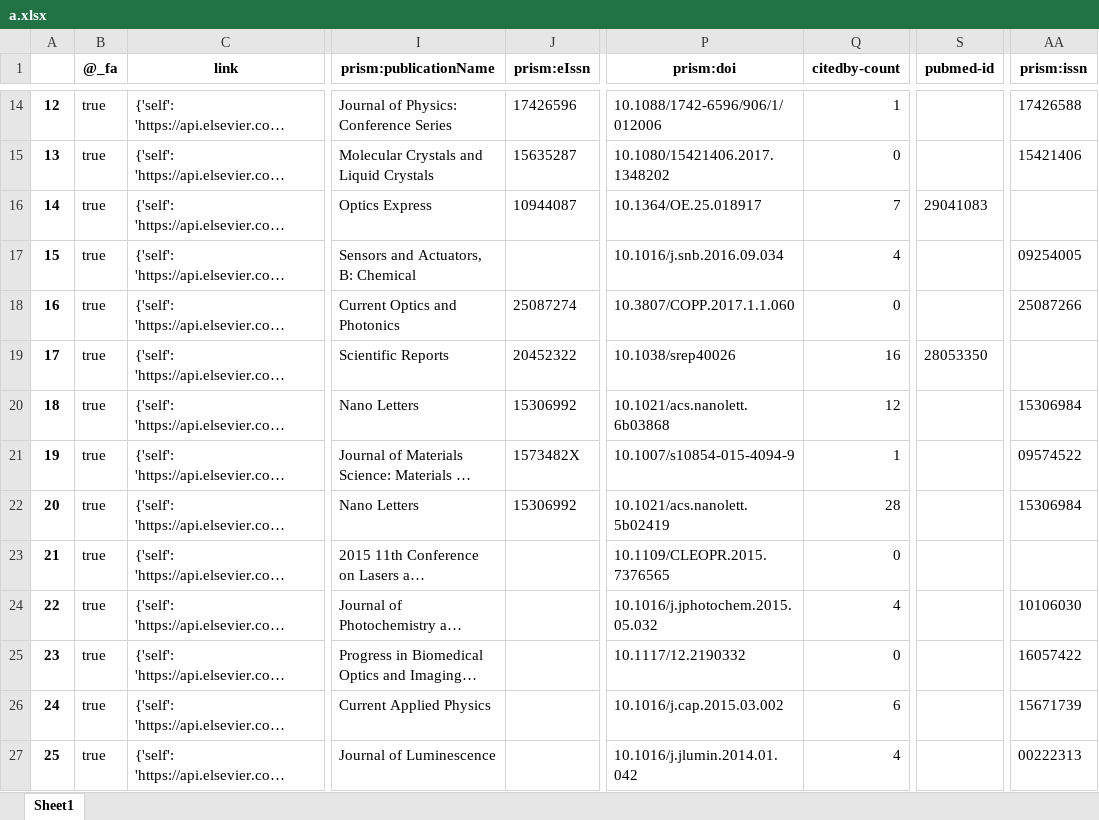
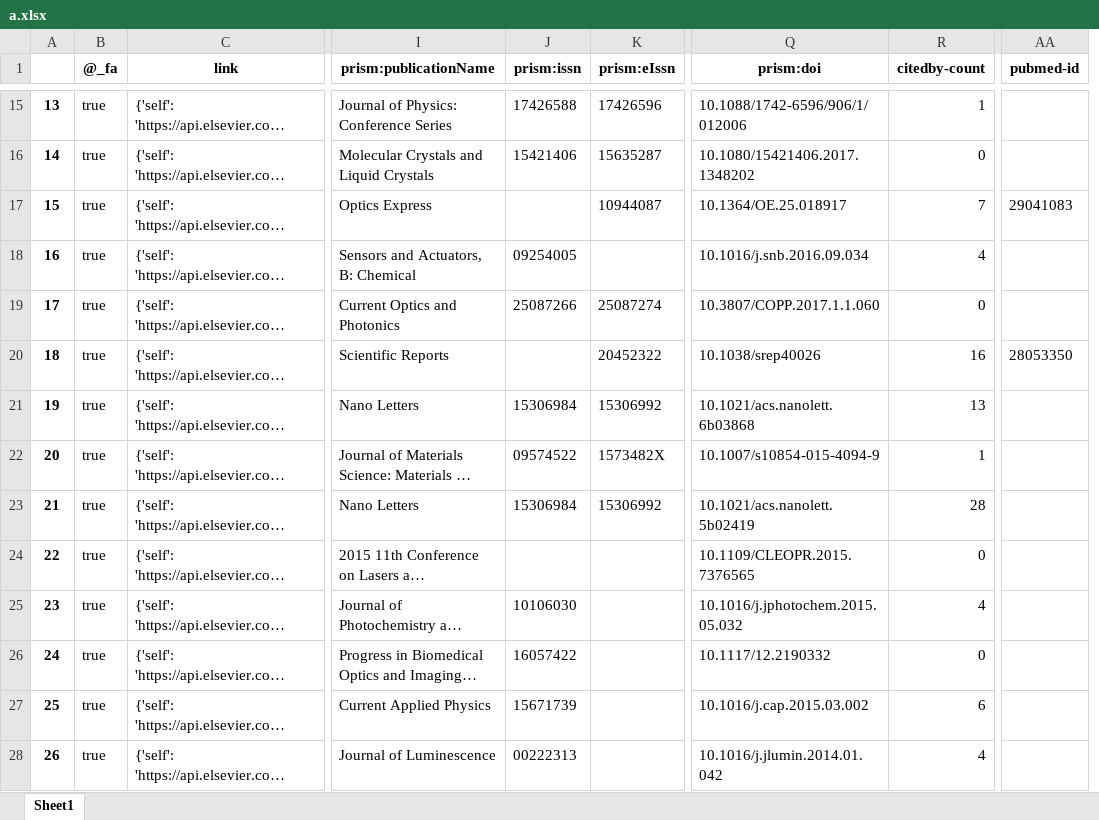
Before and after one commit to Seungyeup/Project-Researchers-PNU, an Excel workbook: a.xlsx, sheet Sheet1, drawn as a sheet; only a part is shown, gaps mark what is left out; long unchanged cells end in …; values as stored, in another font and other column widths than the file's, no borders; removed rows and columns are numbered as before the commit, all else as after; the diff covers the shown part only; the diff names each change by its address in the sheet, - before the commit and + after, or states it on an @@ line.

Commit message:
20200712 title검색api 추가

```diff
--- a/a.xlsx (sheet Sheet1)
+++ b/a.xlsx (sheet Sheet1)
+column J (prism:issn), rows 15-28: 17426588 | 15421406 |  | 09254005 | 25087266 |  | 15306984 | 09574522 | 15306984 |  | 10106030 | 16057422 | 15671739 | 00222313
-column S (pubmed-id), rows 16-19: 29041083 |  |  | 28053350
-AA1: prism:issn
+AA1: pubmed-id
@@ column A renumbered from row 3 down @@
-AA15 (pubmed-id): 17426588
+AA15 (pubmed-id): (empty)
-AA16 (pubmed-id): 15421406
+AA16 (pubmed-id): (empty)
-AA17 (pubmed-id): (empty)
+AA17 (pubmed-id): 29041083
-AA18 (pubmed-id): 09254005
+AA18 (pubmed-id): (empty)
-AA19 (pubmed-id): 25087266
+AA19 (pubmed-id): (empty)
-AA20 (pubmed-id): (empty)
+AA20 (pubmed-id): 28053350
-R21 (citedby-count): 12
+R21 (citedby-count): 13
-AA21 (pubmed-id): 15306984
+AA21 (pubmed-id): (empty)
-AA22 (pubmed-id): 09574522
+AA22 (pubmed-id): (empty)
-AA23 (pubmed-id): 15306984
+AA23 (pubmed-id): (empty)
-AA25 (pubmed-id): 10106030
+AA25 (pubmed-id): (empty)
-AA26 (pubmed-id): 16057422
+AA26 (pubmed-id): (empty)
-AA27 (pubmed-id): 15671739
+AA27 (pubmed-id): (empty)
-AA28 (pubmed-id): 00222313
+AA28 (pubmed-id): (empty)
```
Also changed, not shown: 2 added rows, 1 removed row and 80 edited cells elsewhere in this sheet, 26 other files.
